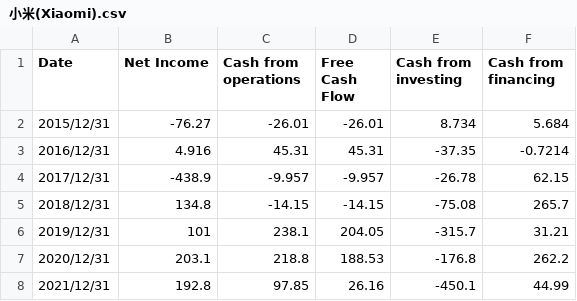
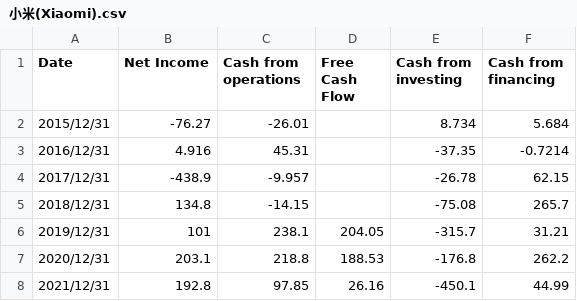
Before and after one commit to DavinaLiang/financial, a CSV file: data/chart1/小米(Xiaomi).csv, drawn as a sheet.

```diff
--- a/data/chart1/小米(Xiaomi).csv
+++ b/data/chart1/小米(Xiaomi).csv
@@ -1,6 +1,6 @@
 Date,Net Income,Cash from operations,Free Cash Flow,Cash from investing,Cash from financing
-2015/12/31,-76.27,-26.01,-26.01,8.734,5.684
-2016/12/31,4.916,45.31,45.31,-37.35,-0.7214
-2017/12/31,-438.9,-9.957,-9.957,-26.78,62.15
-2018/12/31,134.8,-14.15,-14.15,-75.08,265.7
+2015/12/31,-76.27,-26.01,,8.734,5.684
+2016/12/31,4.916,45.31,,-37.35,-0.7214
+2017/12/31,-438.9,-9.957,,-26.78,62.15
+2018/12/31,134.8,-14.15,,-75.08,265.7
 2019/12/31,101,238.1,204.05,-315.7,31.21
```
